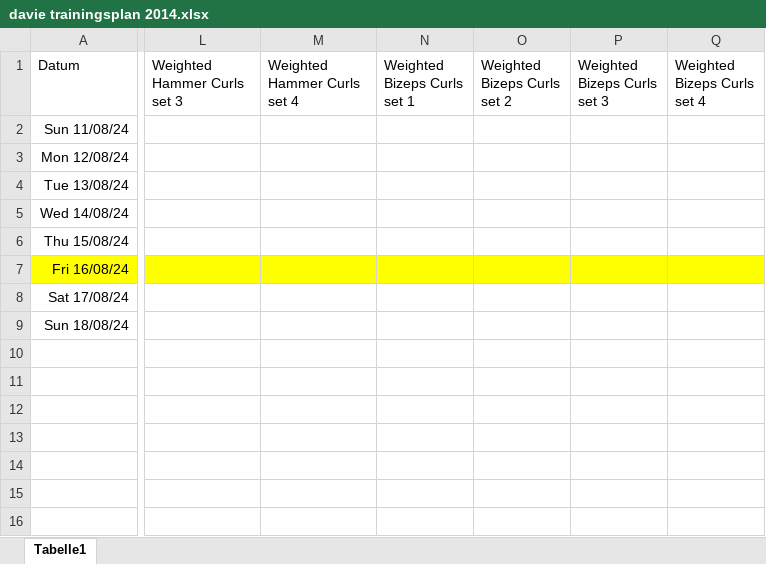
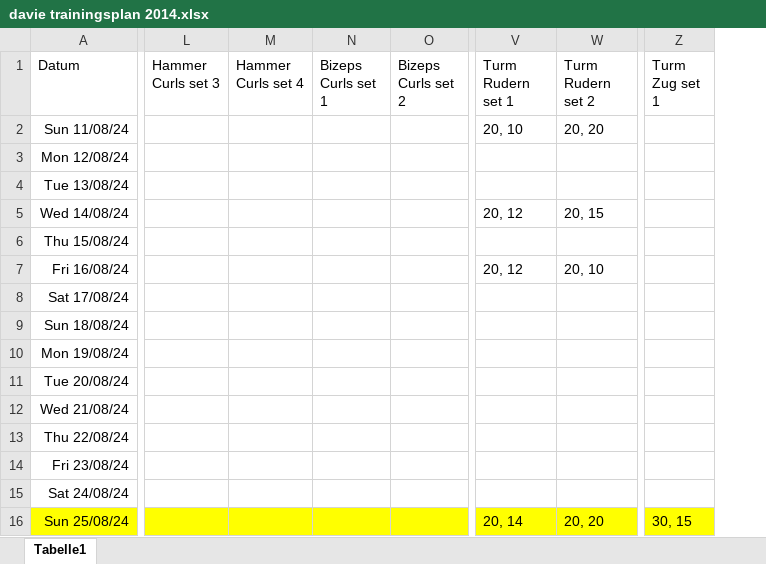
Before and after one commit to Iakithega/davie_trainer, an Excel workbook: data/davie trainingsplan 2014.xlsx, sheet Tabelle1, drawn as a sheet; only a part is shown, gaps mark what is left out; values as stored, in another font and other column widths than the file's, no borders; removed rows and columns are numbered as before the commit, all else as after; rows hold the shown columns only; the diff covers the shown part only; the diff names each change by its address in the sheet, - before the commit and + after, or states it on an @@ line.

```diff
--- a/data/davie trainingsplan 2014.xlsx (sheet Tabelle1)
+++ b/data/davie trainingsplan 2014.xlsx (sheet Tabelle1)
-column L (Weighted Hammer Curls set 3), empty
-column M (Weighted Hammer Curls set 4), empty
-column N (Weighted Bizeps Curls set 1), empty
-column O (Weighted Bizeps Curls set 2), empty
-column P (Weighted Bizeps Curls set 3), empty
-column Q (Weighted Bizeps Curls set 4), empty
+column L (Hammer Curls set 3), empty
+column M (Hammer Curls set 4), empty
+column N (Bizeps Curls set 1), empty
+column O (Bizeps Curls set 2), empty
+column V (Turm Rudern set 1), rows 2-7: 20, 10 |  |  | 20, 12 |  | 20, 12
+column W (Turm Rudern set 2), rows 2-7: 20, 20 |  |  | 20, 15 |  | 20, 10
+column Z (Turm Zug set 1), empty
-A7 fill: #FFFF00
+A7 fill: none
+row 10: Mon 19/08/24
+row 11: Tue 20/08/24
+row 12: Wed 21/08/24
+row 13: Thu 22/08/24
+row 14: Fri 23/08/24
+row 15: Sat 24/08/24
+row 16: Sun 25/08/24 |  |  |  |  | 20, 14 | 20, 20 | 30, 15
```
Also changed, not shown: 11 added columns, 8 removed columns, 2 edited cells and cell formats elsewhere in this sheet, 1 other file.
